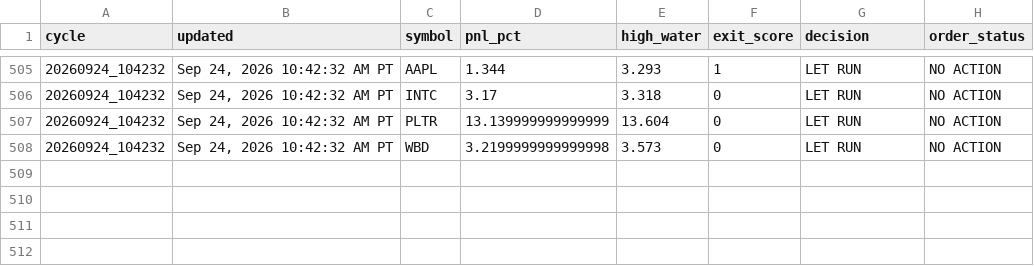
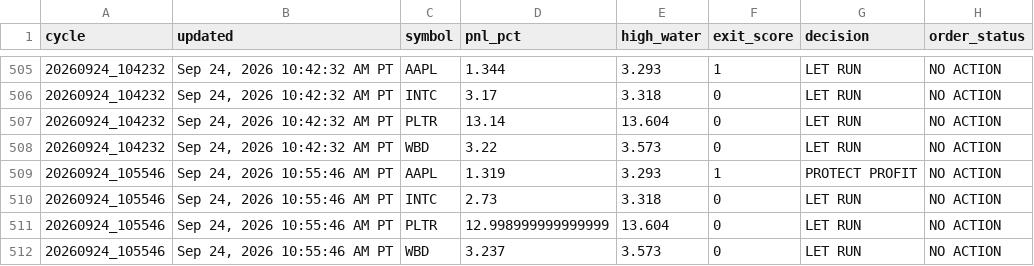
Before and after one commit to Kodamafire/scout-mobile, a CSV file: .scout/scout_cycle_history_v43.csv, drawn as a sheet; only a part is shown, gaps mark what is left out.

Commit message:
Scout automatic cycle

```diff
--- a/.scout/scout_cycle_history_v43.csv
+++ b/.scout/scout_cycle_history_v43.csv
@@ -506,3 +506,7 @@ cycle,updated,symbol,pnl_pct,high_water,exit_score,decision,order_status
 20260924_104232,"Sep 24, 2026 10:42:32 AM PT",INTC,3.17,3.318,0,LET RUN,NO ACTION
-20260924_104232,"Sep 24, 2026 10:42:32 AM PT",PLTR,13.139999999999999,13.604,0,LET RUN,NO ACTION
-20260924_104232,"Sep 24, 2026 10:42:32 AM PT",WBD,3.2199999999999998,3.573,0,LET RUN,NO ACTION
+20260924_104232,"Sep 24, 2026 10:42:32 AM PT",PLTR,13.14,13.604,0,LET RUN,NO ACTION
+20260924_104232,"Sep 24, 2026 10:42:32 AM PT",WBD,3.22,3.573,0,LET RUN,NO ACTION
+20260924_105546,"Sep 24, 2026 10:55:46 AM PT",AAPL,1.319,3.293,1,PROTECT PROFIT,NO ACTION
+20260924_105546,"Sep 24, 2026 10:55:46 AM PT",INTC,2.73,3.318,0,LET RUN,NO ACTION
+20260924_105546,"Sep 24, 2026 10:55:46 AM PT",PLTR,12.998999999999999,13.604,0,LET RUN,NO ACTION
+20260924_105546,"Sep 24, 2026 10:55:46 AM PT",WBD,3.237,3.573,0,LET RUN,NO ACTION
```
Also changed, not shown: 2 other files.
